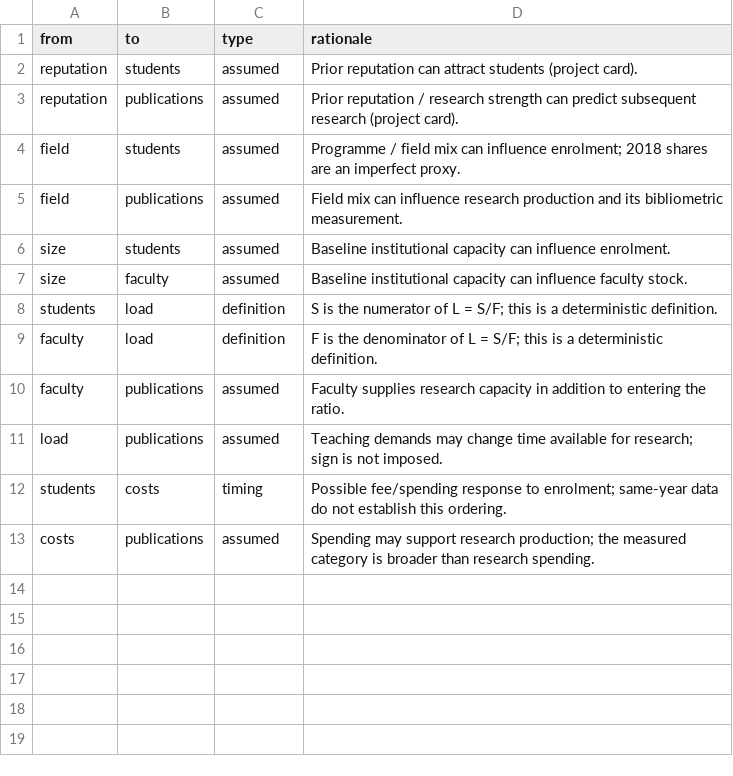
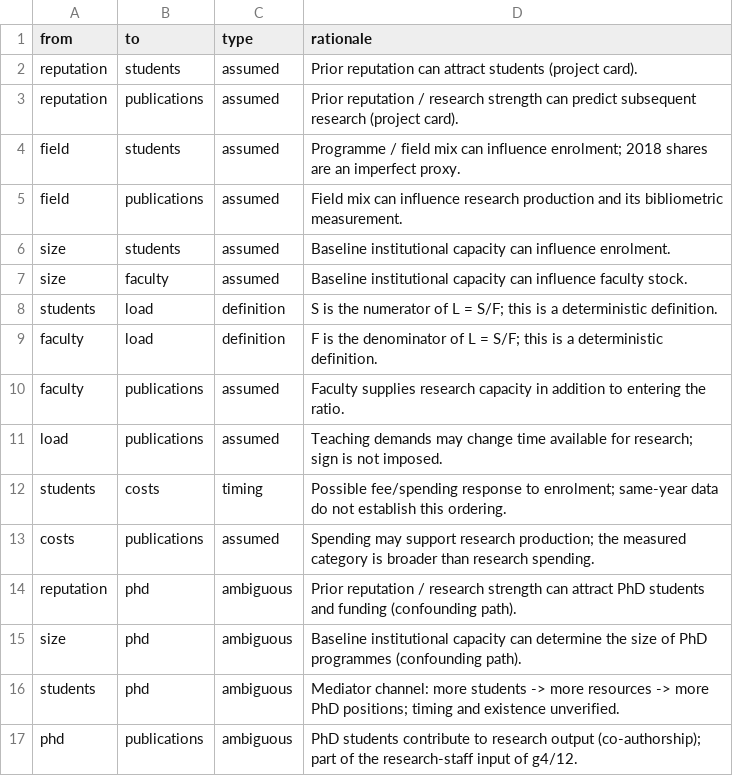
Before and after one commit to Steffcar77/PEA_GroupA, a CSV file: output/tables/table_16_dag_edges.csv, drawn as a sheet.

```diff
--- a/output/tables/table_16_dag_edges.csv
+++ b/output/tables/table_16_dag_edges.csv
@@ -13 +13,5 @@
 "costs","publications","assumed","Spending may support research production; the measured category is broader than research spending."
+"reputation","phd","ambiguous","Prior reputation / research strength can attract PhD students and funding (confounding path)."
+"size","phd","ambiguous","Baseline institutional capacity can determine the size of PhD programmes (confounding path)."
+"students","phd","ambiguous","Mediator channel: more students -> more resources -> more PhD positions; timing and existence unverified."
+"phd","publications","ambiguous","PhD students contribute to research output (co-authorship); part of the research-staff input of g4/12."
```
Also changed, not shown: output/tables/table_07_data_notes.csv, output/tables/table_10_ols_long.csv, 46 other files.
